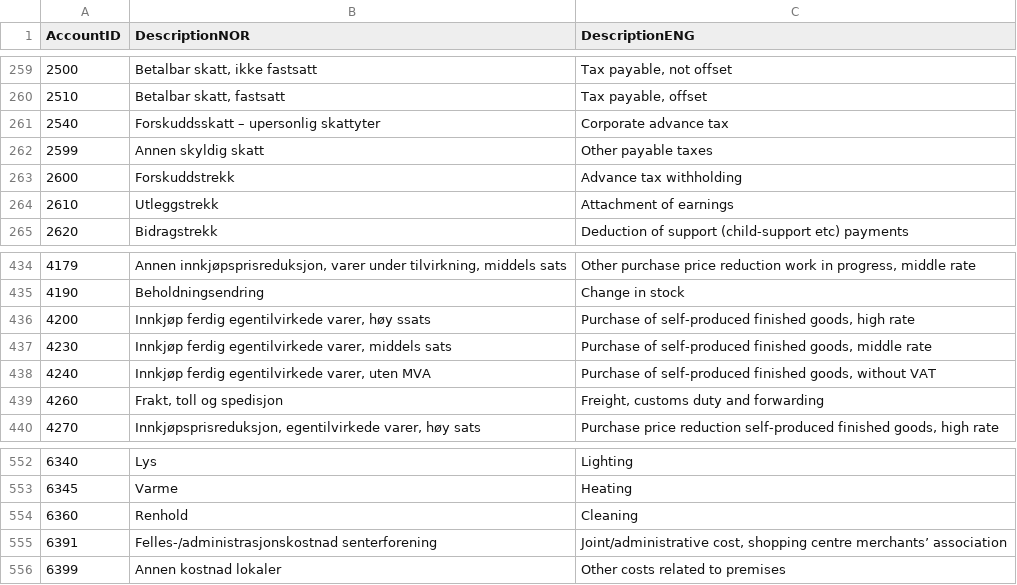
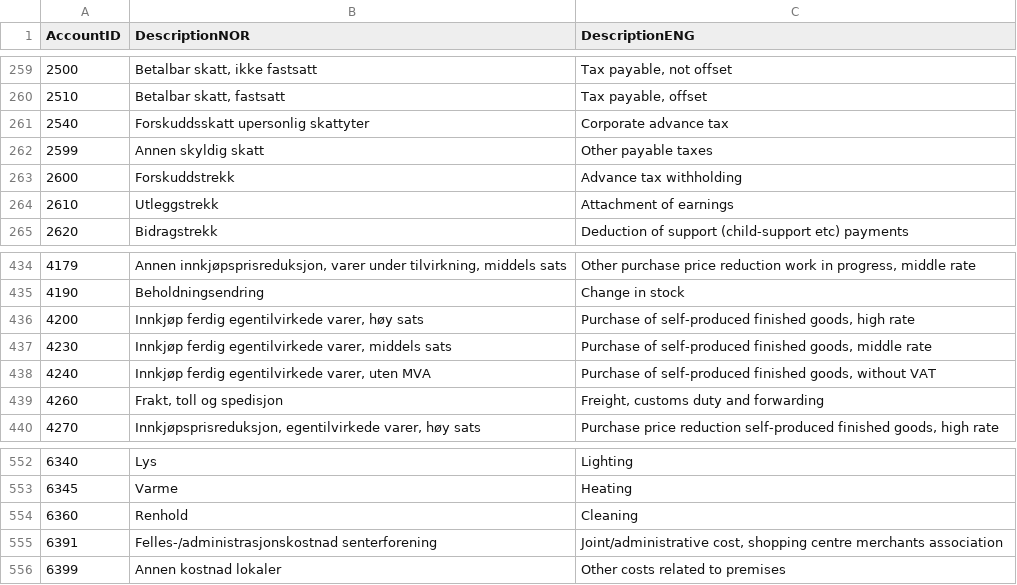
Before and after one commit to Skatteetaten/saf-t, a CSV file: General Ledger Standard Accounts/CSV/General_Ledger_Standard_Accounts_4_character_2020.csv, drawn as a sheet; only a part is shown, gaps mark what is left out; the diff covers the shown part only; the diff names each change by its address in the sheet, - before the commit and + after, or states it on an @@ line.

```diff
--- a/General Ledger Standard Accounts/CSV/General_Ledger_Standard_Accounts_4_character_2020.csv
+++ b/General Ledger Standard Accounts/CSV/General_Ledger_Standard_Accounts_4_character_2020.csv
-B261 (DescriptionNOR): Forskuddsskatt – upersonlig skattyter
+B261 (DescriptionNOR): Forskuddsskatt upersonlig skattyter
-B436 (DescriptionNOR): …varer, høy ssats
+B436 (DescriptionNOR): …varer, høy sats
-C555 (DescriptionENG): …shopping centre merchants’ association
+C555 (DescriptionENG): …shopping centre merchants association
```
Also changed, not shown: 15 edited cells elsewhere in this file.
